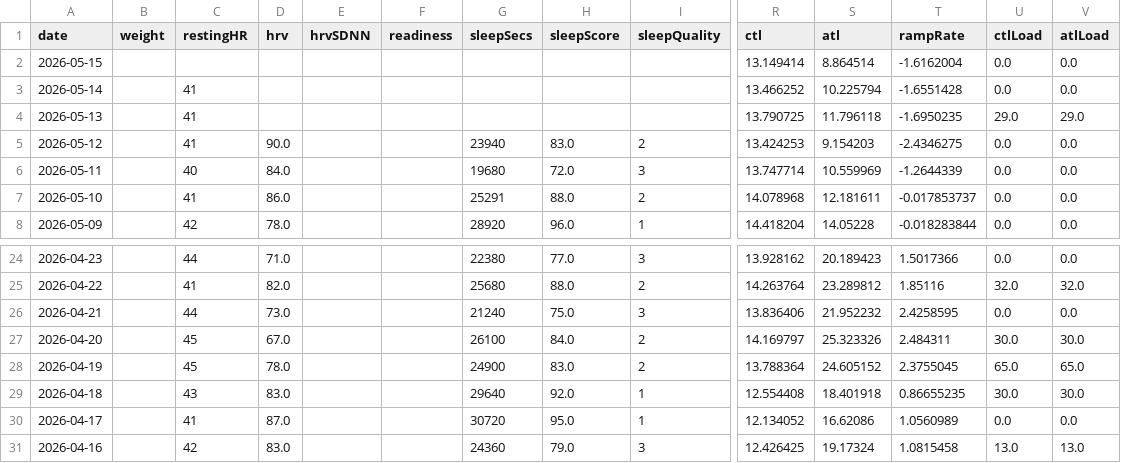
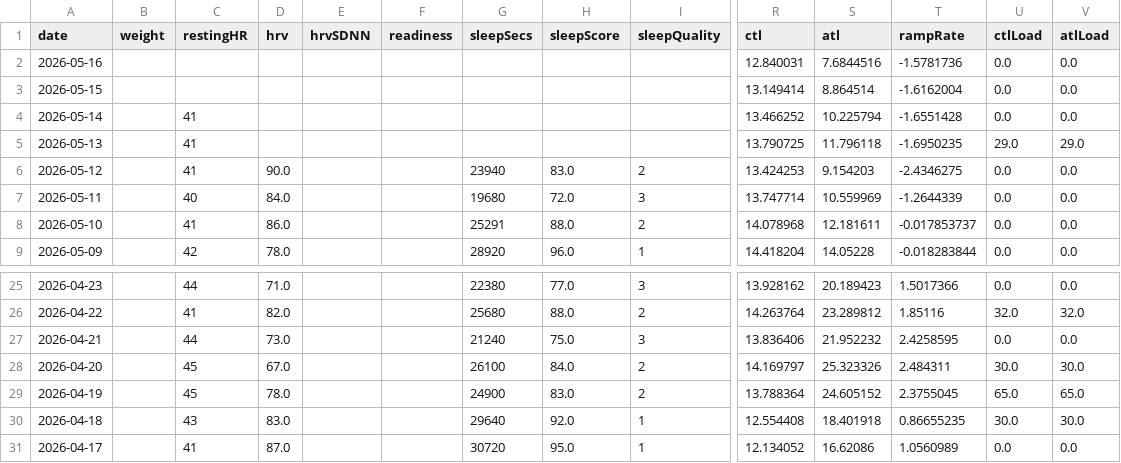
Before and after one commit to Trojon99/intervals-daily-coach, a CSV file: data/latest/wellness.csv, drawn as a sheet; only a part is shown, gaps mark what is left out; removed rows and columns are numbered as before the commit, all else as after; rows hold the shown columns only; the diff names each change by its address in the sheet, - before the commit and + after, or states it on an @@ line.

```diff
--- a/data/latest/wellness.csv
+++ b/data/latest/wellness.csv
+row 2: 2026-05-16 |  |  |  |  |  |  |  |  | 12.840031 | 7.6844516 | -1.5781736 | 0.0 | 0.0
-row 31: 2026-04-16 |  | 42 | 83.0 |  |  | 24360 | 79.0 | 3 | 12.426425 | 19.17324 | 1.0815458 | 13.0 | 13.0
```
Also changed, not shown: 5 other files.
